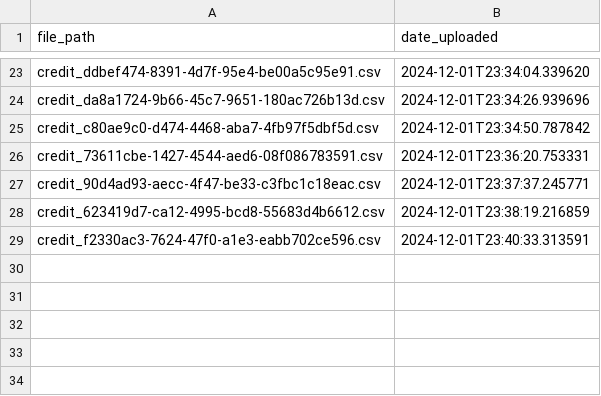
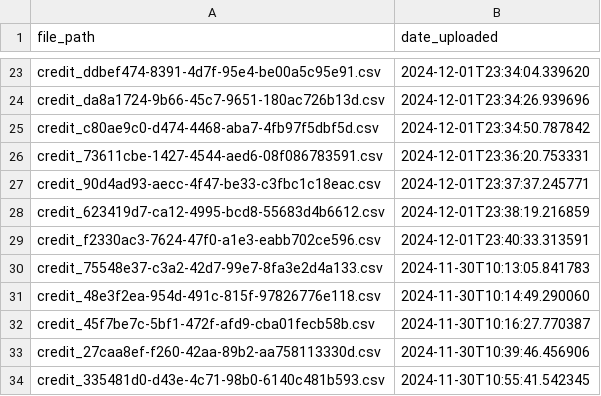
Before and after one commit to anesukafesu/alu-machine_learning_pipelines_summative, a CSV file: datasets/registry.csv, drawn as a sheet; only a part is shown, gaps mark what is left out; the diff names each change by its address in the sheet, - before the commit and + after, or states it on an @@ line.

```diff
--- a/datasets/registry.csv
+++ b/datasets/registry.csv
+row 30: credit_75548e37-c3a2-42d7-99e7-8fa3e2d4a133.csv | 2024-11-30T10:13:05.841783
+row 31: credit_48e3f2ea-954d-491c-815f-97826776e118.csv | 2024-11-30T10:14:49.290060
+row 32: credit_45f7be7c-5bf1-472f-afd9-cba01fecb58b.csv | 2024-11-30T10:16:27.770387
+row 33: credit_27caa8ef-f260-42aa-89b2-aa758113330d.csv | 2024-11-30T10:39:46.456906
+row 34: credit_335481d0-d43e-4c71-98b0-6140c481b593.csv | 2024-11-30T10:55:41.542345
```
Also changed, not shown: models/registry.csv, 14 other files.
